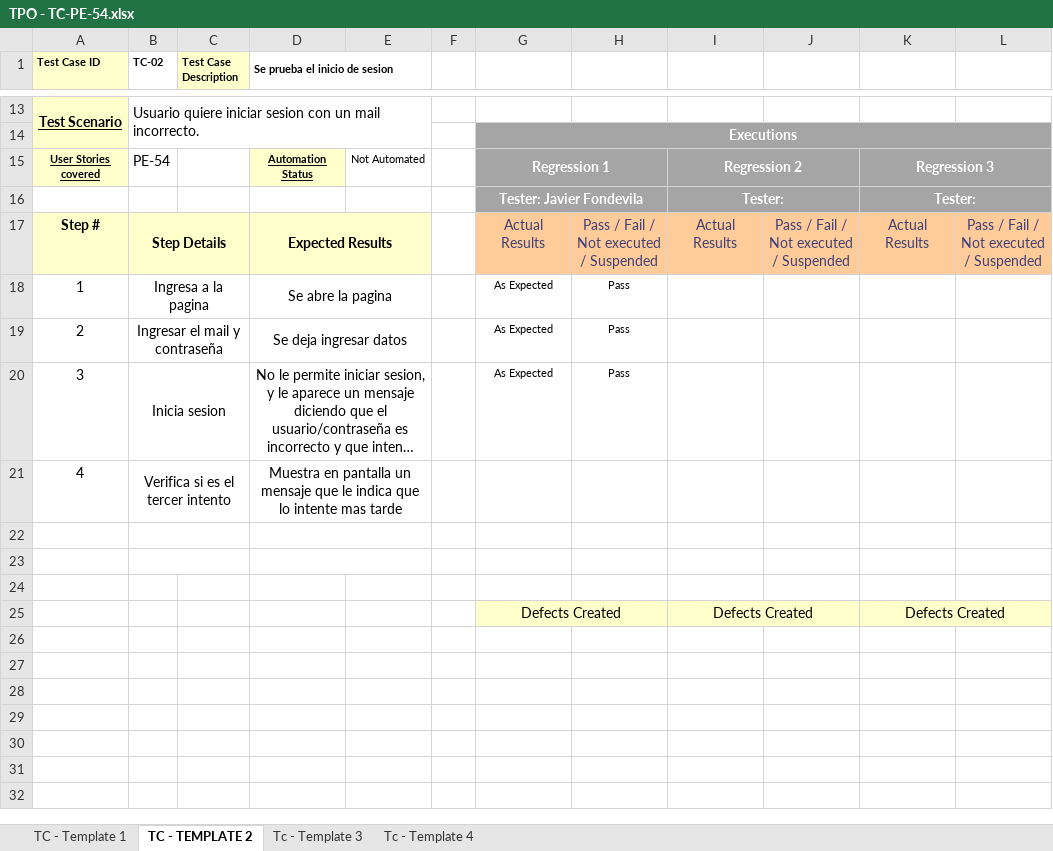
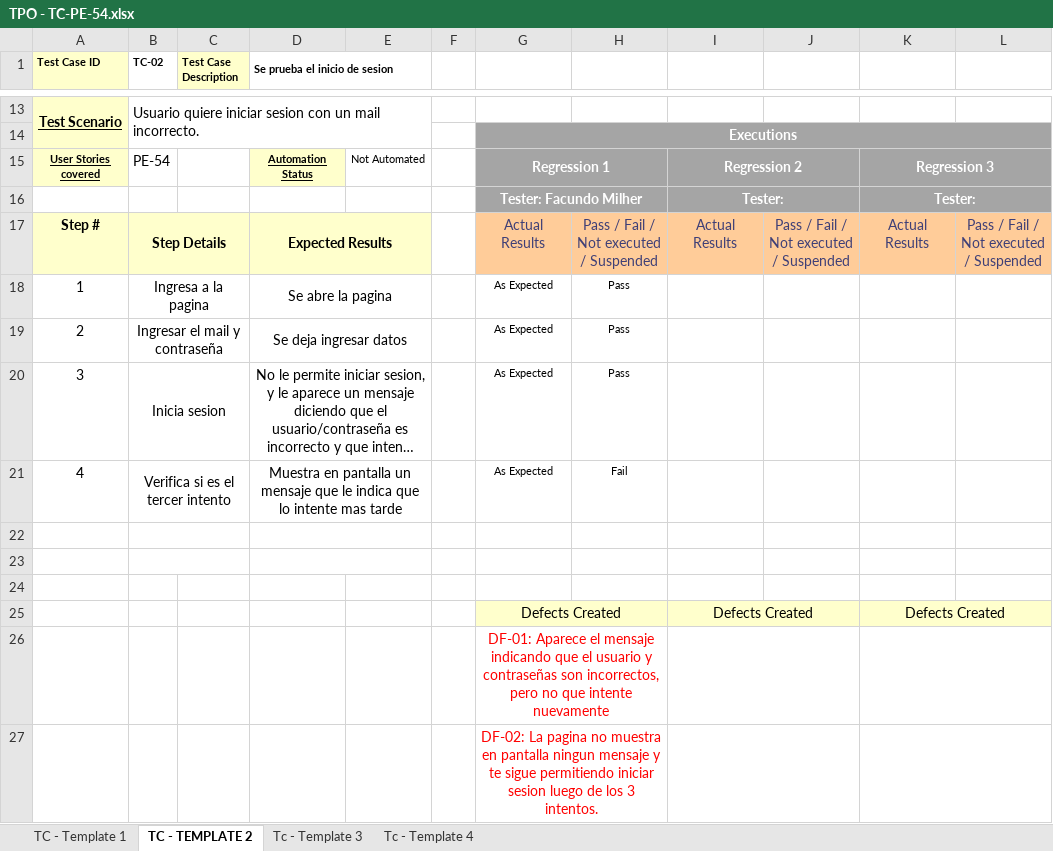
Before and after one commit to javierfonde/TestingAplicaciones-SFW-TPO, an Excel workbook: TPO - TC-PE-54.xlsx, sheet TC - TEMPLATE 2, drawn as a sheet; only a part is shown, gaps mark what is left out; long unchanged cells end in …; values as stored, in another font and other column widths than the file's, no borders; rows hold the shown columns only; the diff names each change by its address in the sheet, - before the commit and + after, or states it on an @@ line.

```diff
--- a/TPO - TC-PE-54.xlsx (sheet TC - TEMPLATE 2)
+++ b/TPO - TC-PE-54.xlsx (sheet TC - TEMPLATE 2)
-G16: Tester: Javier Fondevila
+G16: Tester: Facundo Milher
-G21: (empty)
+G21: As Expected
-H21: (empty)
+H21: Fail
+row 26:  |  |  |  |  |  | DF-01: Aparece el mensaje indicando que el usuario y contraseñas son incorrectos, pero no que intente nuevamente
+row 27:  |  |  |  |  |  | DF-02: La pagina no muestra en pantalla ningun mensaje y te sigue permitiendo iniciar sesion luego de los 3 intentos.
```
Also changed, not shown: sheet Tc - Template 4, sheet Tc - Template 3, sheet TC - Template 1.
